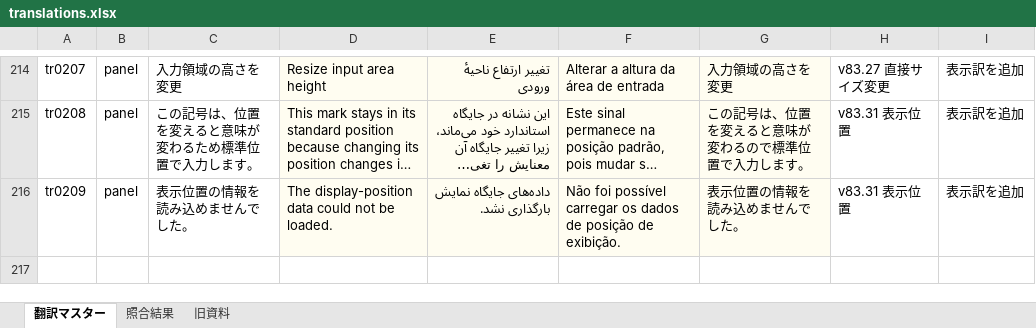
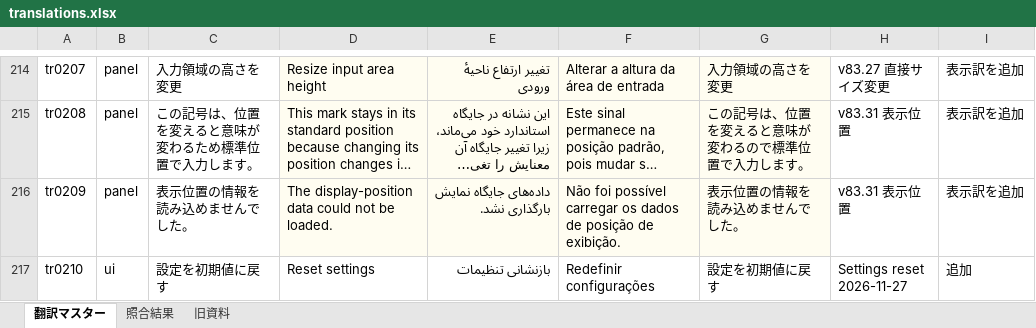
Before and after one commit to esaKITs/ipa-keyboard, an Excel workbook: translations.xlsx, sheet 翻訳マスター, drawn as a sheet; only a part is shown, gaps mark what is left out; long unchanged cells end in …; values as stored, in another font and other column widths than the file's, no borders; conditional formats and table styles not drawn; the diff names each change by its address in the sheet, - before the commit and + after, or states it on an @@ line.

Commit message:
Move reset into settings and keep contrast at the panel header edge

```diff
--- a/translations.xlsx (sheet 翻訳マスター)
+++ b/translations.xlsx (sheet 翻訳マスター)
+row 217: tr0210 | ui | 設定を初期値に戻す | Reset settings | بازنشانی تنظیمات | Redefinir configurações | 設定を初期値に戻す | Settings reset 2026-11-27 | 追加
```
Also changed, not shown: 6 other files.
